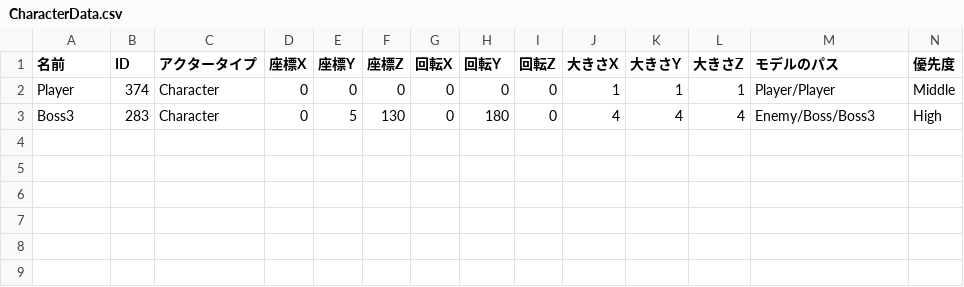
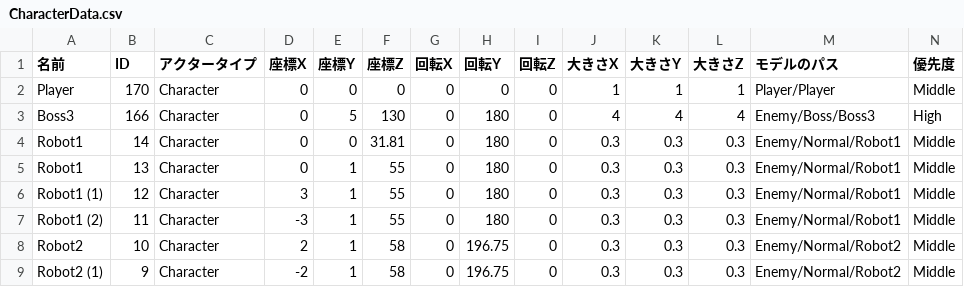
Before and after one commit to lovecap7/NierGame, a CSV file: Project/Data/CSV/Stage1/CharacterData.csv, drawn as a sheet; only a part is shown; rows hold the shown columns only; the diff names each change by its address in the sheet, - before the commit and + after, or states it on an @@ line.

```diff
--- a/Project/Data/CSV/Stage1/CharacterData.csv
+++ b/Project/Data/CSV/Stage1/CharacterData.csv
-B2 (ID): 374
+B2 (ID): 170
-B3 (ID): 283
+B3 (ID): 166
+row 4: Robot1 | 14 | Character | 0 | 0 | 31.81 | 0 | 180 | 0 | 0.3 | 0.3 | 0.3 | Enemy/Normal/Robot1 | Middle
+row 5: Robot1 | 13 | Character | 0 | 1 | 55 | 0 | 180 | 0 | 0.3 | 0.3 | 0.3 | Enemy/Normal/Robot1 | Middle
+row 6: Robot1 (1) | 12 | Character | 3 | 1 | 55 | 0 | 180 | 0 | 0.3 | 0.3 | 0.3 | Enemy/Normal/Robot1 | Middle
+row 7: Robot1 (2) | 11 | Character | -3 | 1 | 55 | 0 | 180 | 0 | 0.3 | 0.3 | 0.3 | Enemy/Normal/Robot1 | Middle
+row 8: Robot2 | 10 | Character | 2 | 1 | 58 | 0 | 196.75 | 0 | 0.3 | 0.3 | 0.3 | Enemy/Normal/Robot2 | Middle
+row 9: Robot2 (1) | 9 | Character | -2 | 1 | 58 | 0 | 196.75 | 0 | 0.3 | 0.3 | 0.3 | Enemy/Normal/Robot2 | Middle
```
Also changed, not shown: Project/Data/CSV/Stage1/BattleArea.csv, Project/Data/CSV/Stage1/CharaStatusData.csv, 3 other files.
